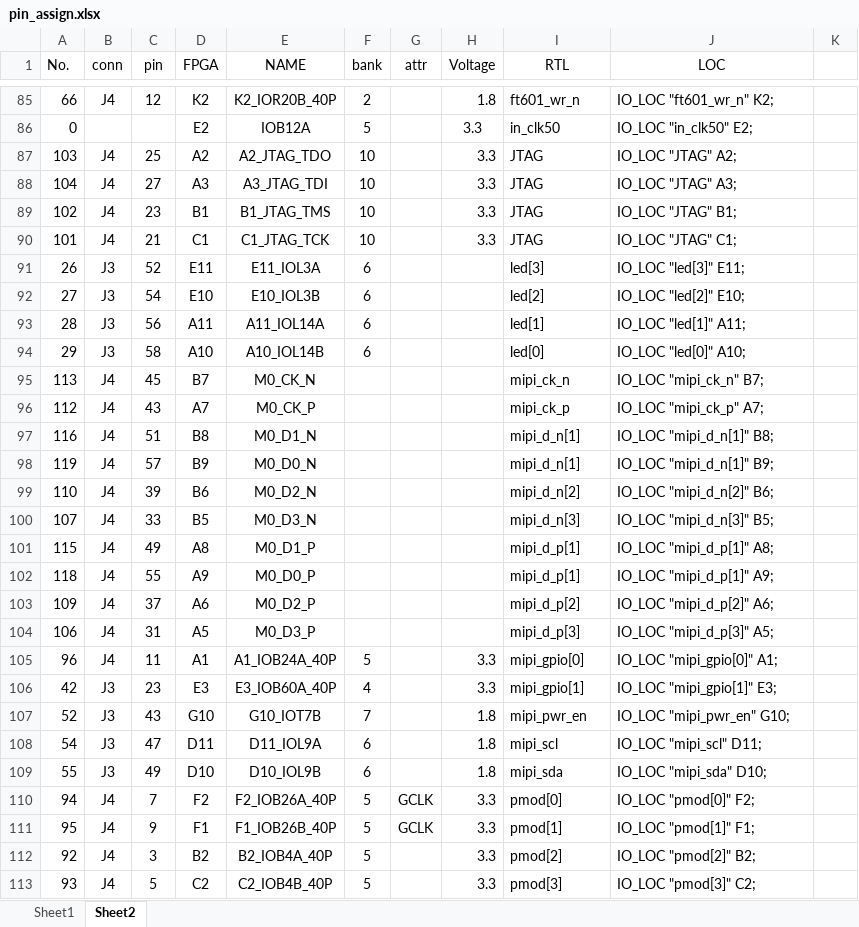
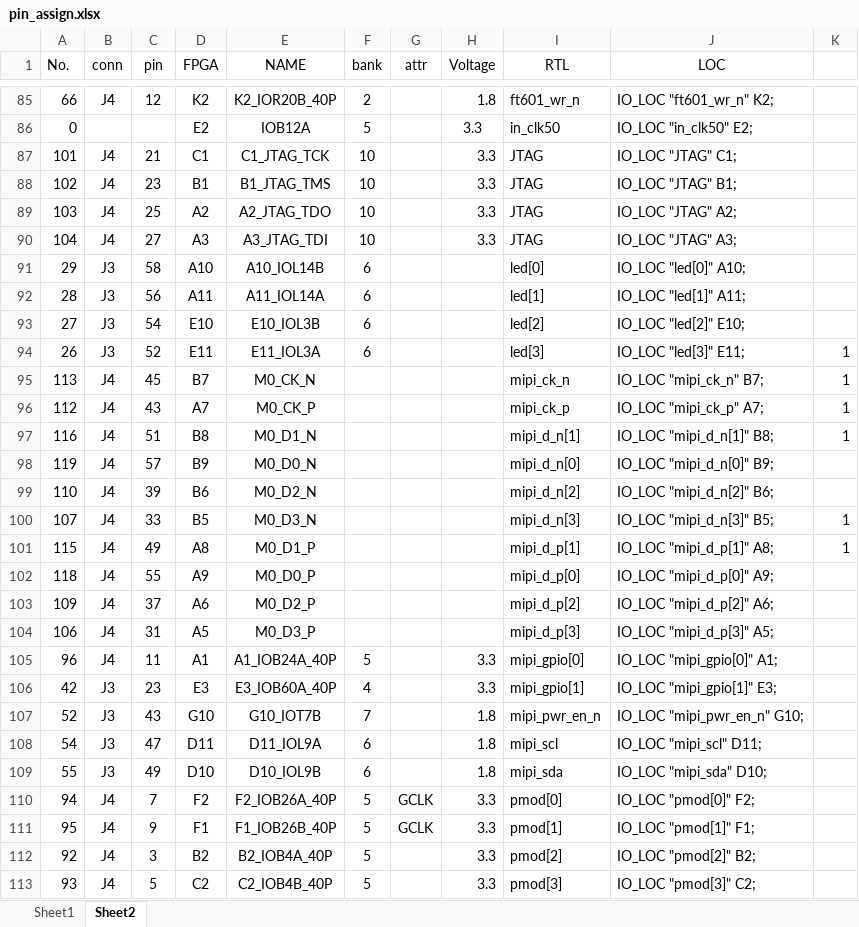
Before and after one commit to ryuz/rtcl-tp25k-usb3-pcb, an Excel workbook: doc/pin_assign.xlsx, sheet Sheet2, drawn as a sheet; only a part is shown, gaps mark what is left out; values as stored, in another font and other column widths than the file's, no borders; removed rows and columns are numbered as before the commit, all else as after; the diff covers the shown part only; the diff names each change by its address in the sheet, - before the commit and + after, or states it on an @@ line.

```diff
--- a/doc/pin_assign.xlsx (sheet Sheet2)
+++ b/doc/pin_assign.xlsx (sheet Sheet2)
@@ row 90 moved to row 87: 101 @@
@@ row 89 moved to row 88: 102 @@
-row 91: 26 | J3 | 52 | E11 | E11_IOL3A | 6 |  |  | led[3] | IO_LOC "led[3]" E11;
@@ row 94 moved to row 91: 29 @@
@@ row 93 moved to row 92: 28 @@
+row 94: 26 | J3 | 52 | E11 | E11_IOL3A | 6 |  |  | led[3] | IO_LOC "led[3]" E11; | 1
-K95:K97: (empty)
+K95:K97: 1
-I98 (RTL): mipi_d_n[1]
+I98 (RTL): mipi_d_n[0]
-J98 (LOC): IO_LOC "mipi_d_n[1]" B9;
+J98 (LOC): IO_LOC "mipi_d_n[0]" B9;
-K100:K101: (empty)
+K100:K101: 1
-I102 (RTL): mipi_d_p[1]
+I102 (RTL): mipi_d_p[0]
-J102 (LOC): IO_LOC "mipi_d_p[1]" A9;
+J102 (LOC): IO_LOC "mipi_d_p[0]" A9;
-I107 (RTL): mipi_pwr_en
+I107 (RTL): mipi_pwr_en_n
-J107 (LOC): IO_LOC "mipi_pwr_en" G10;
+J107 (LOC): IO_LOC "mipi_pwr_en_n" G10;
```
Also changed, not shown: 1 added row, 1 removed row and 51 edited cells elsewhere in this sheet, formulas that keep their value, 5 other files.
